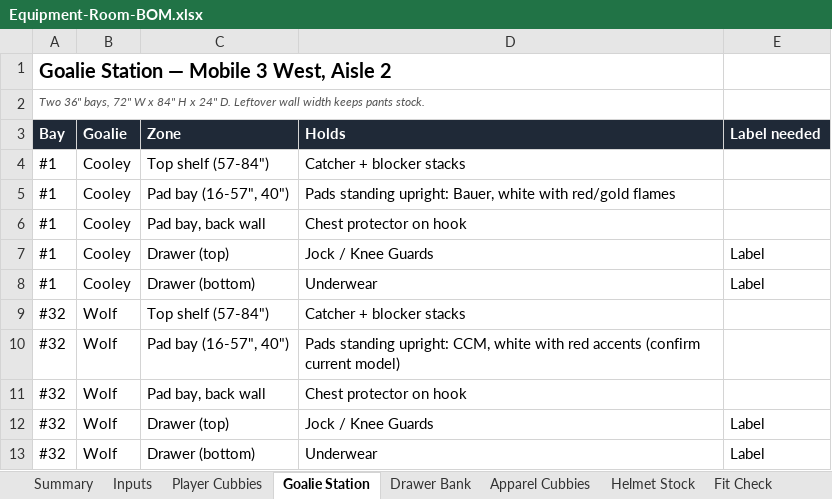
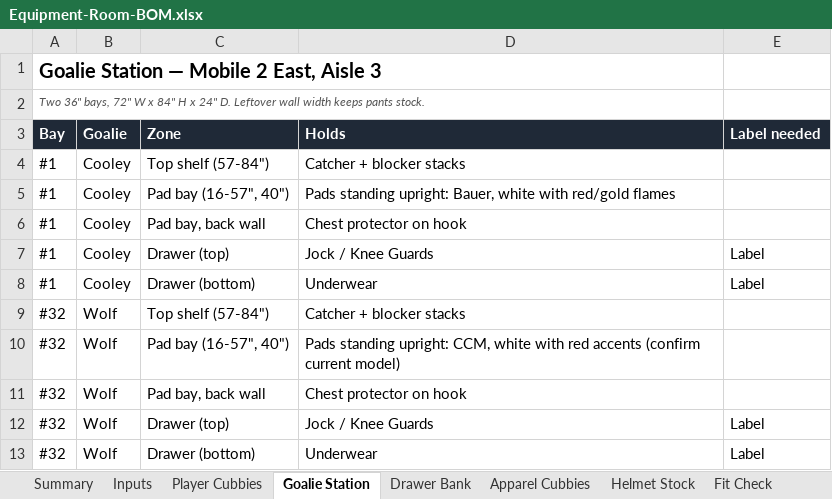
Before and after one commit to bdumaine89/awesome-claude-skills, an Excel workbook: equipment-room/Equipment-Room-BOM.xlsx, sheet Goalie Station, drawn as a sheet; values as stored, in another font and other column widths than the file's, no borders; the diff names each change by its address in the sheet, - before the commit and + after, or states it on an @@ line.

```diff
--- a/equipment-room/Equipment-Room-BOM.xlsx (sheet Goalie Station)
+++ b/equipment-room/Equipment-Room-BOM.xlsx (sheet Goalie Station)
-A1 (Bay): Goalie Station — Mobile 3 West, Aisle 2
+A1 (Bay): Goalie Station — Mobile 2 East, Aisle 3
```
Also changed, not shown: sheet Player Cubbies, sheet Summary, sheet Open Questions, sheet Drawer Bank, sheet Apparel Cubbies, sheet Helmet Stock, formulas that keep their value, 1 other file.
